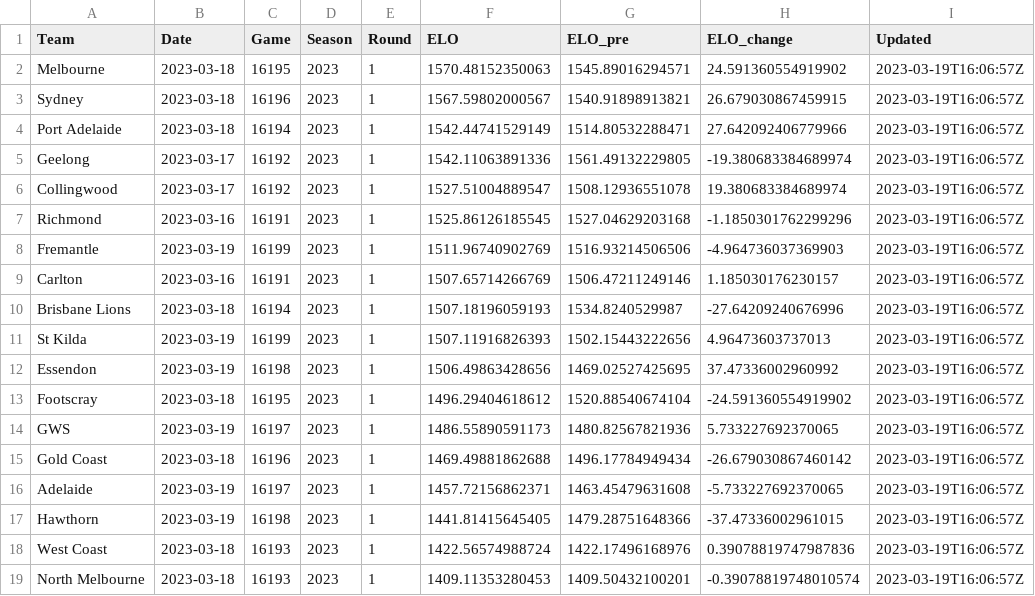
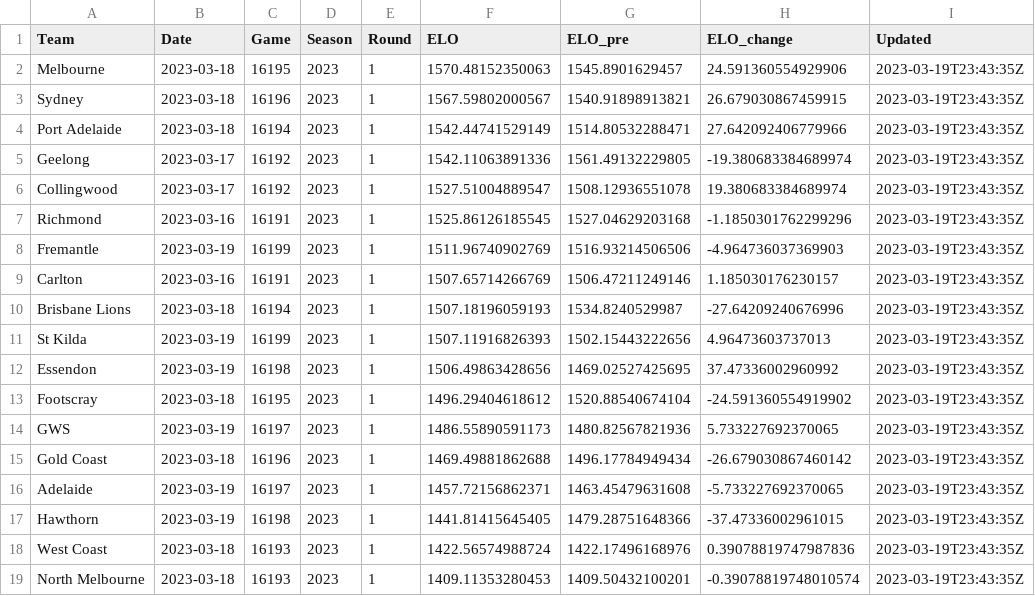
Before and after one commit to jimmyday12/plussixoneblog, a CSV file: data_files/raw-data/current_elo.csv, drawn as a sheet.

```diff
--- a/data_files/raw-data/current_elo.csv
+++ b/data_files/raw-data/current_elo.csv
@@ -1,19 +1,19 @@
 Team,Date,Game,Season,Round,ELO,ELO_pre,ELO_change,Updated
-Melbourne,2023-03-18,16195,2023,1,1570.48152350063,1545.89016294571,24.591360554919902,2023-03-19T16:06:57Z
-Sydney,2023-03-18,16196,2023,1,1567.59802000567,1540.91898913821,26.679030867459915,2023-03-19T16:06:57Z
-Port Adelaide,2023-03-18,16194,2023,1,1542.44741529149,1514.80532288471,27.642092406779966,2023-03-19T16:06:57Z
-Geelong,2023-03-17,16192,2023,1,1542.11063891336,1561.49132229805,-19.380683384689974,2023-03-19T16:06:57Z
-Collingwood,2023-03-17,16192,2023,1,1527.51004889547,1508.12936551078,19.380683384689974,2023-03-19T16:06:57Z
-Richmond,2023-03-16,16191,2023,1,1525.86126185545,1527.04629203168,-1.1850301762299296,2023-03-19T16:06:57Z
-Fremantle,2023-03-19,16199,2023,1,1511.96740902769,1516.93214506506,-4.964736037369903,2023-03-19T16:06:57Z
-Carlton,2023-03-16,16191,2023,1,1507.65714266769,1506.47211249146,1.185030176230157,2023-03-19T16:06:57Z
-Brisbane Lions,2023-03-18,16194,2023,1,1507.18196059193,1534.8240529987,-27.64209240676996,2023-03-19T16:06:57Z
-St Kilda,2023-03-19,16199,2023,1,1507.11916826393,1502.15443222656,4.96473603737013,2023-03-19T16:06:57Z
-Essendon,2023-03-19,16198,2023,1,1506.49863428656,1469.02527425695,37.47336002960992,2023-03-19T16:06:57Z
-Footscray,2023-03-18,16195,2023,1,1496.29404618612,1520.88540674104,-24.591360554919902,2023-03-19T16:06:57Z
-GWS,2023-03-19,16197,2023,1,1486.55890591173,1480.82567821936,5.733227692370065,2023-03-19T16:06:57Z
-Gold Coast,2023-03-18,16196,2023,1,1469.49881862688,1496.17784949434,-26.679030867460142,2023-03-19T16:06:57Z
-Adelaide,2023-03-19,16197,2023,1,1457.72156862371,1463.45479631608,-5.733227692370065,2023-03-19T16:06:57Z
-Hawthorn,2023-03-19,16198,2023,1,1441.81415645405,1479.28751648366,-37.47336002961015,2023-03-19T16:06:57Z
-West Coast,2023-03-18,16193,2023,1,1422.56574988724,1422.17496168976,0.39078819747987836,2023-03-19T16:06:57Z
-North Melbourne,2023-03-18,16193,2023,1,1409.11353280453,1409.50432100201,-0.39078819748010574,2023-03-19T16:06:57Z
+Melbourne,2023-03-18,16195,2023,1,1570.48152350063,1545.8901629457,24.591360554929906,2023-03-19T23:43:35Z
+Sydney,2023-03-18,16196,2023,1,1567.59802000567,1540.91898913821,26.679030867459915,2023-03-19T23:43:35Z
+Port Adelaide,2023-03-18,16194,2023,1,1542.44741529149,1514.80532288471,27.642092406779966,2023-03-19T23:43:35Z
+Geelong,2023-03-17,16192,2023,1,1542.11063891336,1561.49132229805,-19.380683384689974,2023-03-19T23:43:35Z
+Collingwood,2023-03-17,16192,2023,1,1527.51004889547,1508.12936551078,19.380683384689974,2023-03-19T23:43:35Z
+Richmond,2023-03-16,16191,2023,1,1525.86126185545,1527.04629203168,-1.1850301762299296,2023-03-19T23:43:35Z
+Fremantle,2023-03-19,16199,2023,1,1511.96740902769,1516.93214506506,-4.964736037369903,2023-03-19T23:43:35Z
+Carlton,2023-03-16,16191,2023,1,1507.65714266769,1506.47211249146,1.185030176230157,2023-03-19T23:43:35Z
+Brisbane Lions,2023-03-18,16194,2023,1,1507.18196059193,1534.8240529987,-27.64209240676996,2023-03-19T23:43:35Z
+St Kilda,2023-03-19,16199,2023,1,1507.11916826393,1502.15443222656,4.96473603737013,2023-03-19T23:43:35Z
+Essendon,2023-03-19,16198,2023,1,1506.49863428656,1469.02527425695,37.47336002960992,2023-03-19T23:43:35Z
+Footscray,2023-03-18,16195,2023,1,1496.29404618612,1520.88540674104,-24.591360554919902,2023-03-19T23:43:35Z
+GWS,2023-03-19,16197,2023,1,1486.55890591173,1480.82567821936,5.733227692370065,2023-03-19T23:43:35Z
+Gold Coast,2023-03-18,16196,2023,1,1469.49881862688,1496.17784949434,-26.679030867460142,2023-03-19T23:43:35Z
+Adelaide,2023-03-19,16197,2023,1,1457.72156862371,1463.45479631608,-5.733227692370065,2023-03-19T23:43:35Z
+Hawthorn,2023-03-19,16198,2023,1,1441.81415645405,1479.28751648366,-37.47336002961015,2023-03-19T23:43:35Z
+West Coast,2023-03-18,16193,2023,1,1422.56574988724,1422.17496168976,0.39078819747987836,2023-03-19T23:43:35Z
+North Melbourne,2023-03-18,16193,2023,1,1409.11353280453,1409.50432100201,-0.39078819748010574,2023-03-19T23:43:35Z
```
Also changed, not shown: data_files/processed-data/AFLM_sims_combined.csv, data_files/raw-data/AFLM_sims_summary.csv, 6 other files.
